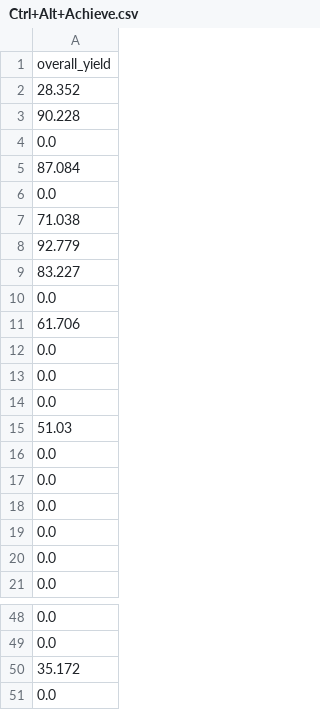
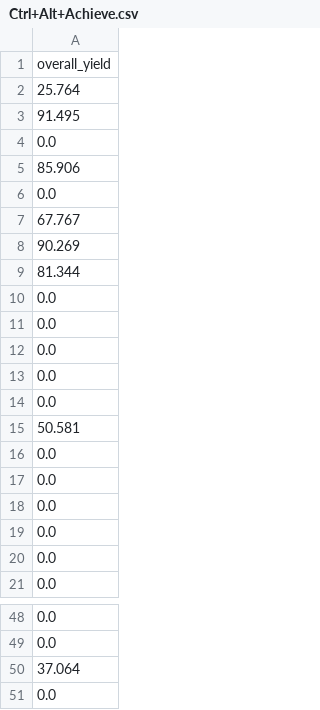
Before and after one commit to Aditri-web/Predictive-Modeling-Optimization, a CSV file: Ctrl+Alt+Achieve.csv, drawn as a sheet; only a part is shown, gaps mark what is left out; the diff covers the shown part only.

```diff
--- a/Ctrl+Alt+Achieve.csv
+++ b/Ctrl+Alt+Achieve.csv
@@ -1,12 +1,10 @@
 overall_yield
-28.352
-90.228
+25.764
+91.495
 0.0
-87.084
+85.906
 0.0
-71.038
-92.779
-83.227
-0.0
-61.706
+67.767
+90.269
+81.344
 0.0
@@ -14,3 +12,5 @@ overall_yield
 0.0
-51.03
+0.0
+0.0
+50.581
 0.0
@@ -49,3 +49,3 @@ overall_yield
 0.0
-35.172
+37.064
 0.0
```
Also changed, not shown: 17 edited cells elsewhere in this file, 1 other file.
